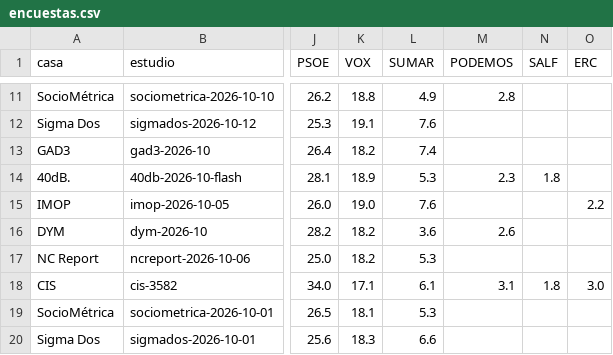
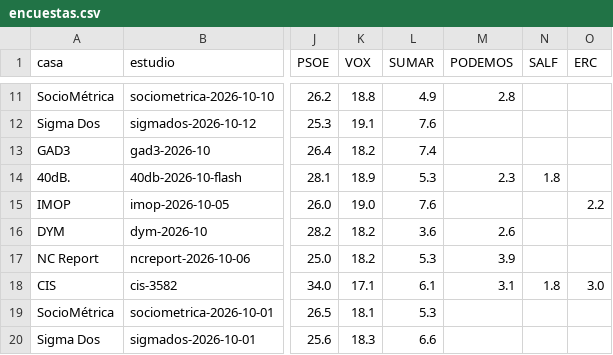
Before and after one commit to bhermoso/observatorio-electoral, a CSV file: modelo/registro/encuestas.csv, drawn as a sheet; only a part is shown, gaps mark what is left out; the diff covers the shown part only; the diff names each change by its address in the sheet, - before the commit and + after, or states it on an @@ line.

```diff
--- a/modelo/registro/encuestas.csv
+++ b/modelo/registro/encuestas.csv
-M17 (PODEMOS): (empty)
+M17 (PODEMOS): 3.9
```
Also changed, not shown: 1 added row, 1 removed row and 3 edited cells elsewhere in this file, modelo/externos/prensa_2026.csv, 9 other files.
